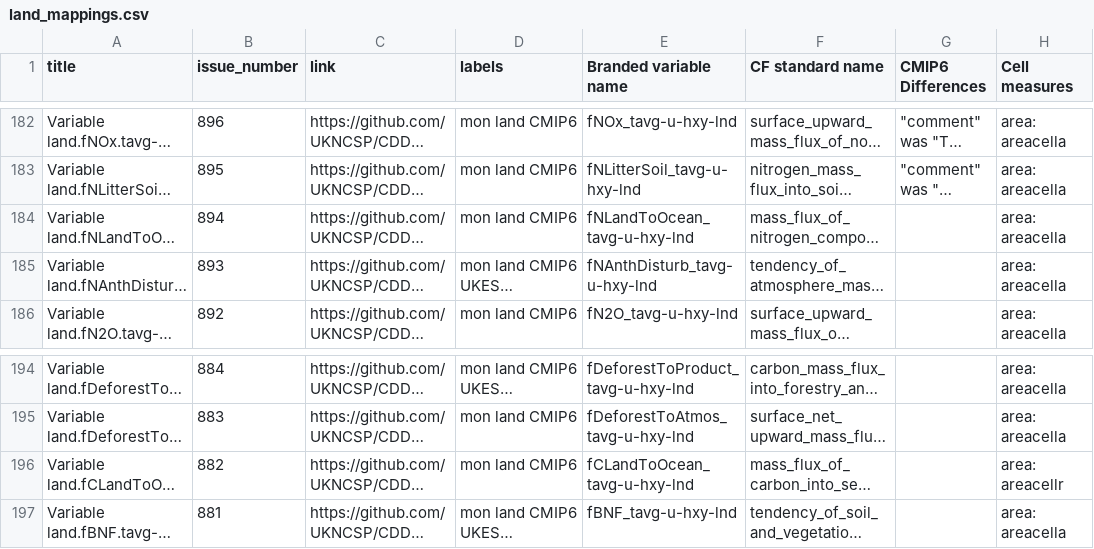
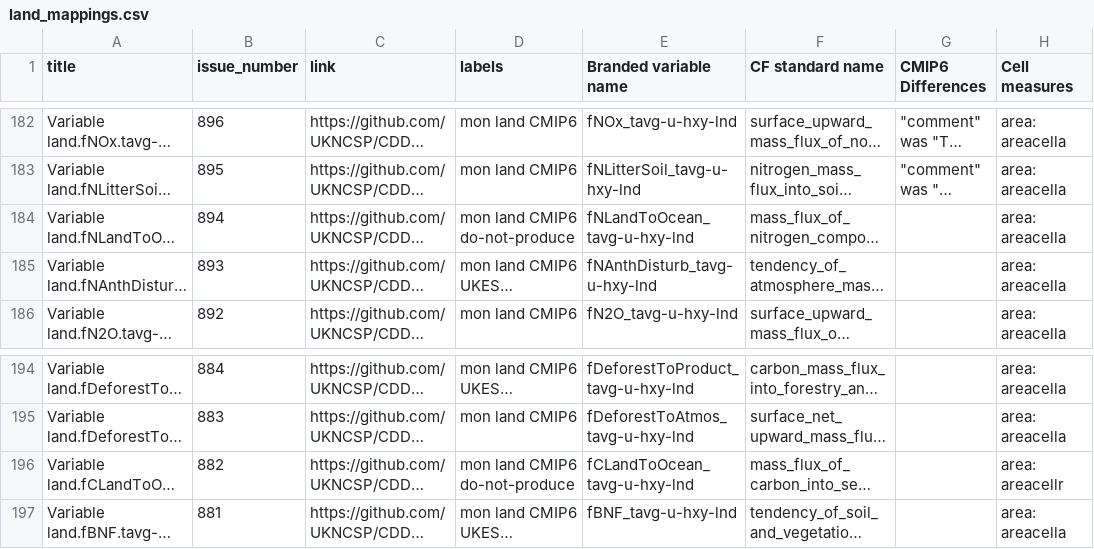
Before and after one commit to UKNCSP/CDDS-CMIP7-mappings, a CSV file: data/land_mappings.csv, drawn as a sheet; only a part is shown, gaps mark what is left out; long unchanged cells end in …; the diff names each change by its address in the sheet, - before the commit and + after, or states it on an @@ line.

```diff
--- a/data/land_mappings.csv
+++ b/data/land_mappings.csv
-D184 (labels): mon land CMIP6
+D184 (labels): mon land CMIP6 do-not-produce
-D196 (labels): mon land CMIP6
+D196 (labels): mon land CMIP6 do-not-produce
```
Also changed, not shown: data/land_mappings_CMIP6.csv, data/stash.csv, 2 other files.
